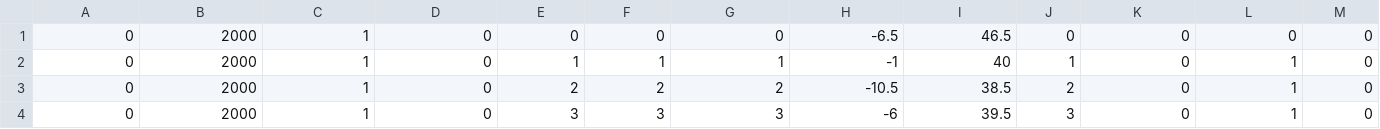
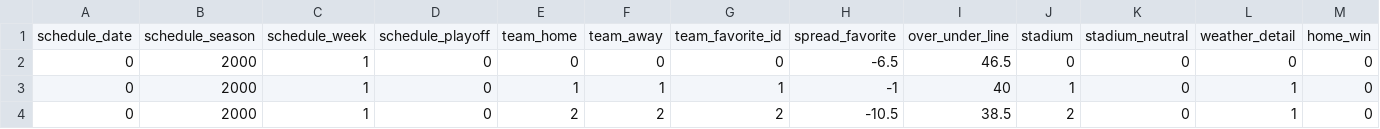
Before and after one commit to HagenSR/NFL_Pick_6_Analysis, a CSV file: data/encoded.csv, drawn as a sheet; only a part is shown; the shorter side is filled out with more unchanged rows; rows hold the shown columns only; the diff names each change by its address in the sheet, - before the commit and + after, or states it on an @@ line.

```diff
--- a/data/encoded.csv
+++ b/data/encoded.csv
+row 1: schedule_date | schedule_season | schedule_week | schedule_playoff | team_home | team_away | team_favorite_id | spread_favorite | over_under_line | stadium | stadium_neutral | weather_detail | home_win
```
Also changed, not shown: data/cleaned_data.csv, 5 other files.
